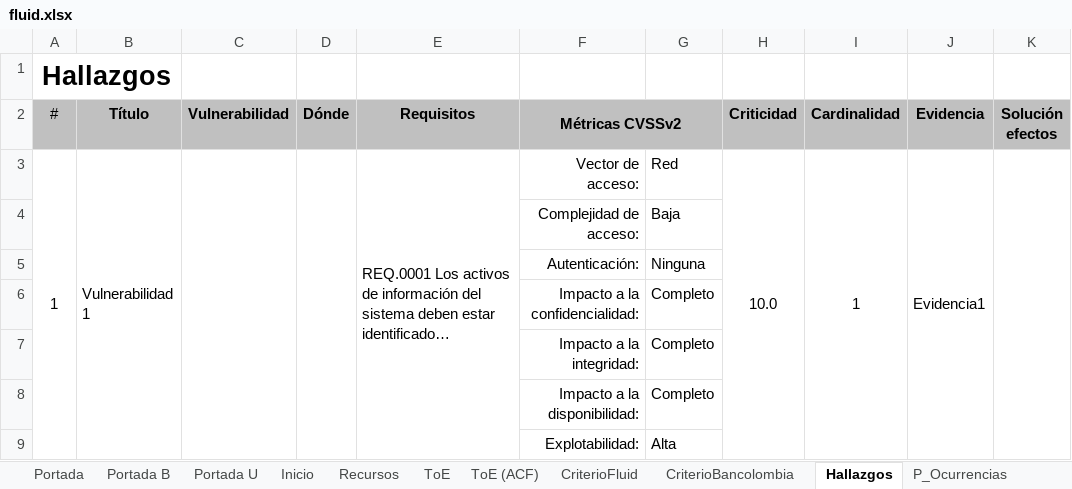
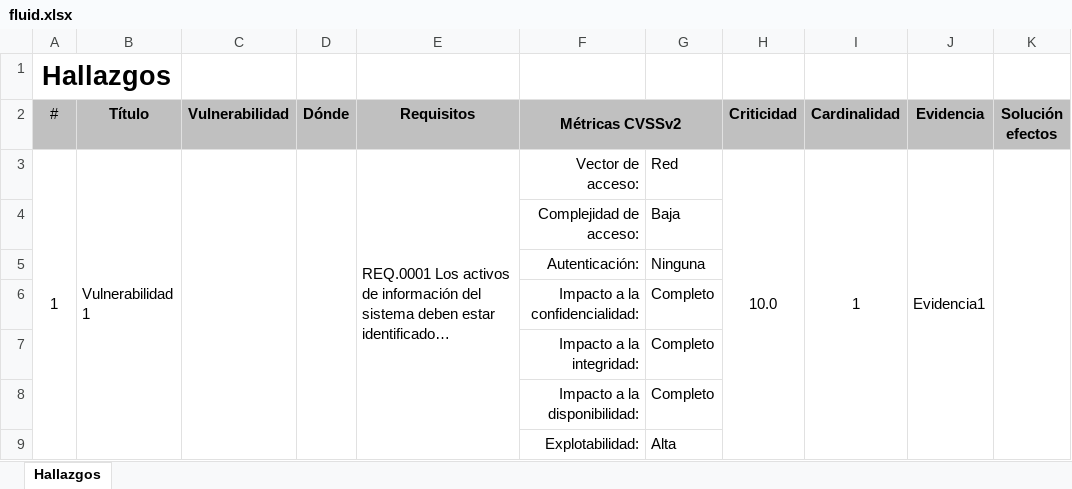
Before and after one commit to tom-vanbraband-sonarsource/integrates, an Excel workbook: app/templates/fluid.xlsx, sheet Hallazgos, drawn as a sheet; only a part is shown; long unchanged cells end in …; values as stored, in another font and other column widths than the file's, no borders; charts and pictures and conditional formats not drawn; the diff names each change by its address in the sheet, - before the commit and + after, or states it on an @@ line.

Commit message:
Se agregaron casi todos los campos para la matriz QC y todos de la hoja de hallazgos

```diff
--- a/app/templates/fluid.xlsx (sheet Hallazgos)
+++ b/app/templates/fluid.xlsx (sheet Hallazgos)
@@ sheet tab hidden: Portada @@
@@ sheet tab hidden: Portada B @@
@@ sheet tab hidden: Portada U @@
@@ sheet tab hidden: Inicio @@
@@ sheet tab hidden: Recursos @@
@@ sheet tab hidden: ToE @@
@@ sheet tab hidden: ToE (ACF) @@
@@ sheet tab hidden: CriterioFluid @@
@@ sheet tab hidden: CriterioBancolombia @@
@@ sheet tab hidden: P_Ocurrencias @@
-G2 fill: none
+G2 fill: #C0C0C0
```
Also changed, not shown: other sheet tabs, formulas that keep their value, charts or pictures, app/templates/bancolombia.xlsx, 17 other files.
